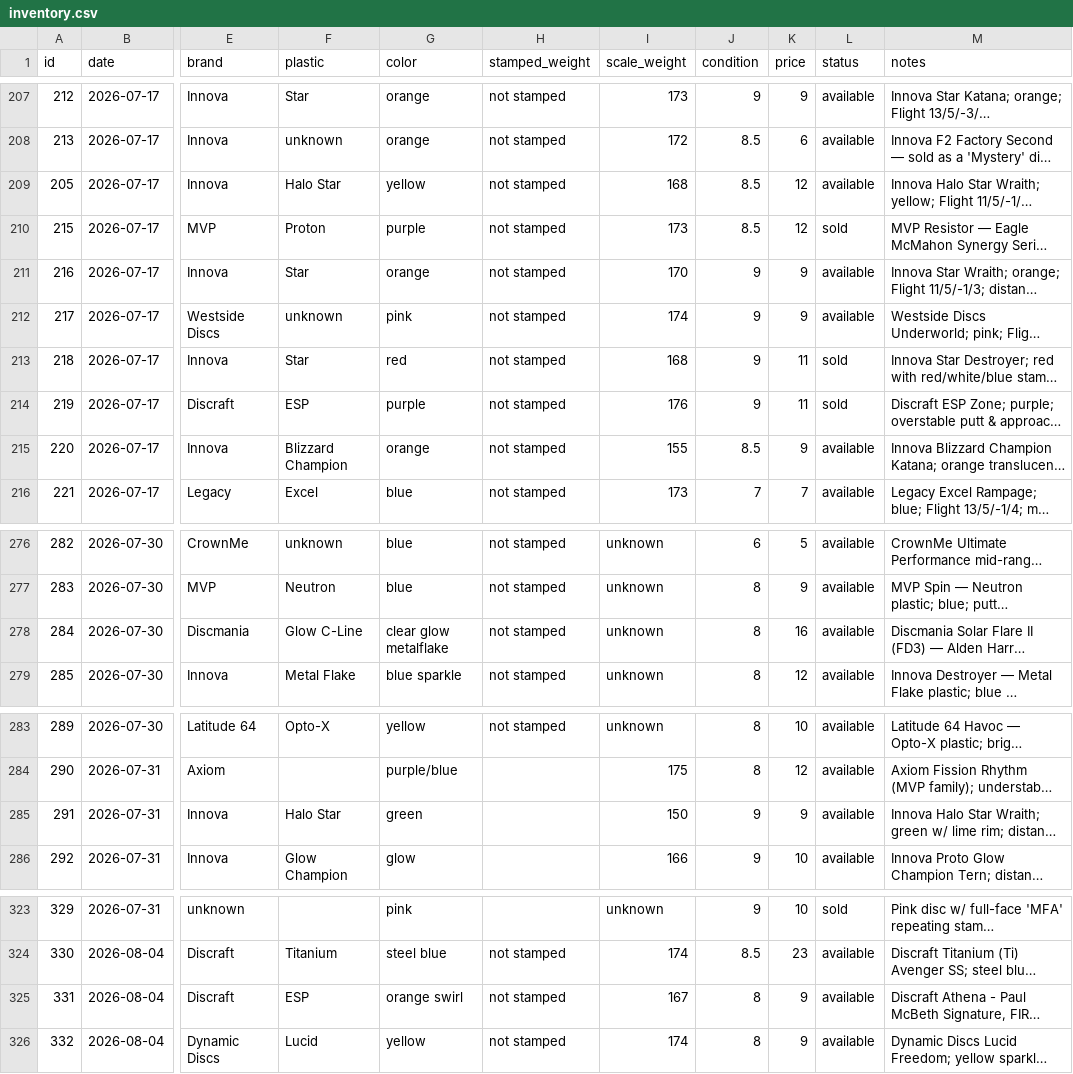
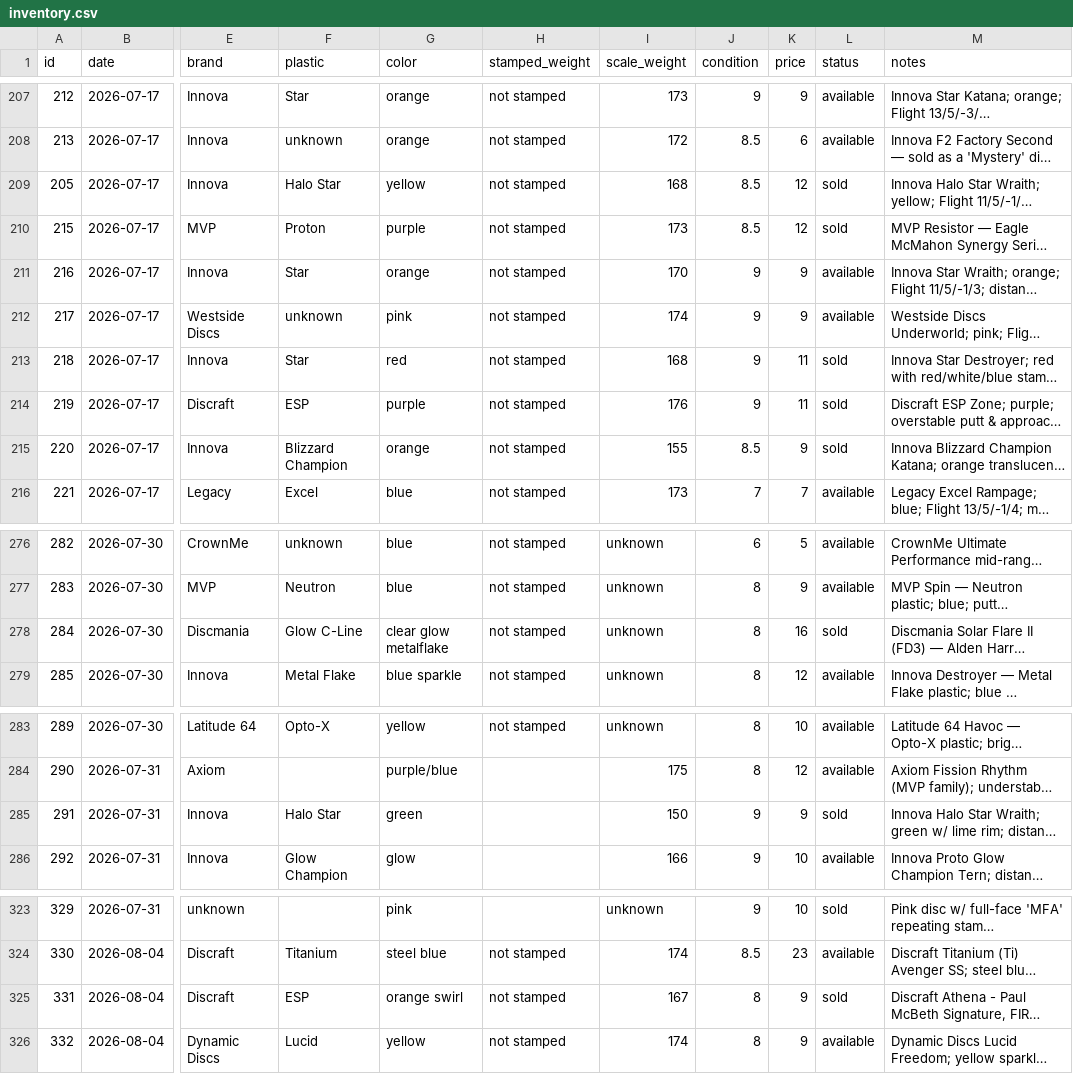
Before and after one commit to summitaiautomations-ui/juddy, a CSV file: disc-pics-data/inventory.csv, drawn as a sheet; only a part is shown, gaps mark what is left out; long unchanged cells end in …; the diff covers the shown part only; the diff names each change by its address in the sheet, - before the commit and + after, or states it on an @@ line.

```diff
--- a/disc-pics-data/inventory.csv
+++ b/disc-pics-data/inventory.csv
-L209 (status): available
+L209 (status): sold
-L215 (status): available
+L215 (status): sold
-L278 (status): available
+L278 (status): sold
-L285 (status): available
+L285 (status): sold
-L325 (status): available
+L325 (status): sold
```
Also changed, not shown: 1 edited cell elsewhere in this file, disc-pics-data/sheet.csv.
